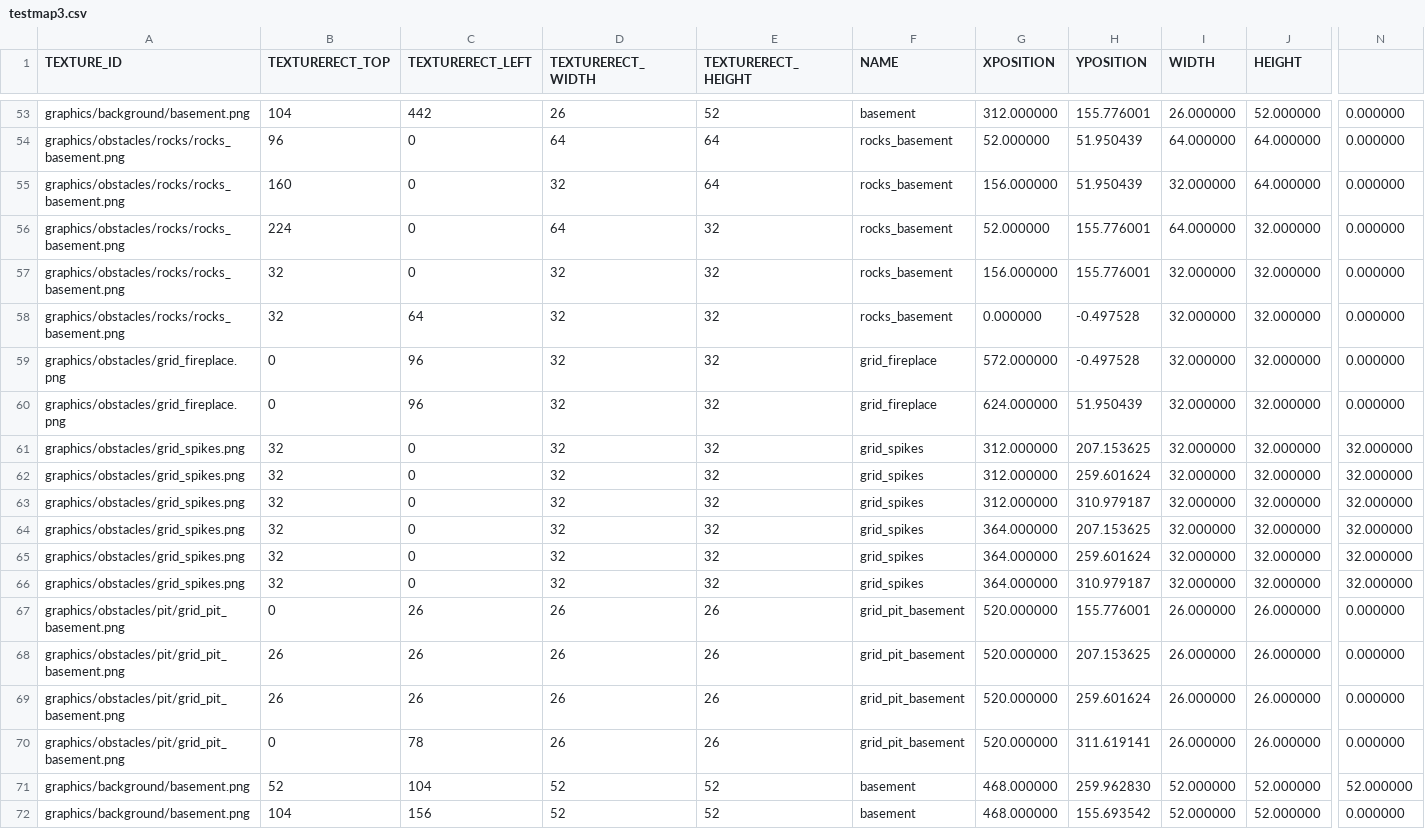
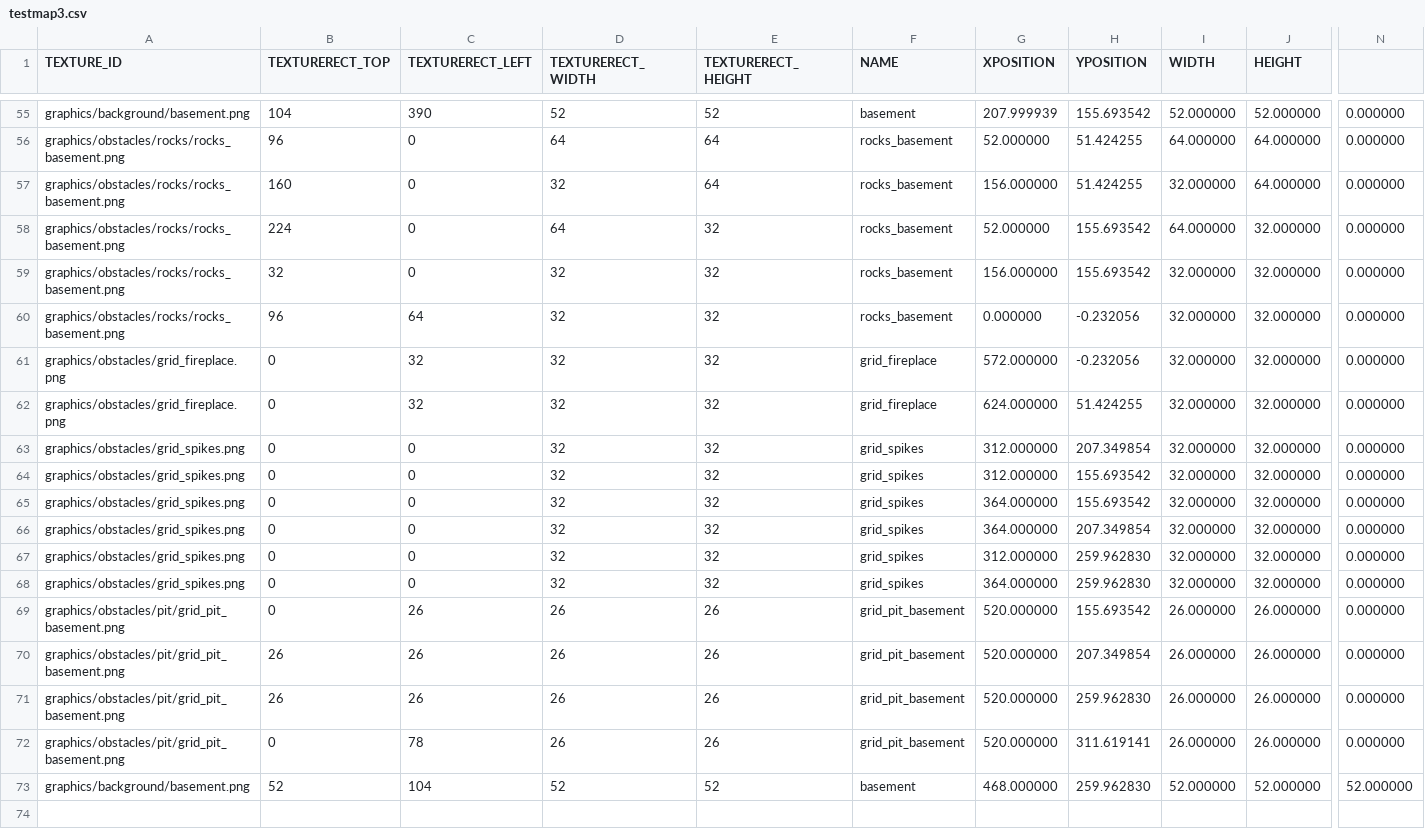
Before and after one commit to jeonglee22/sfml-issac, a CSV file: sfml-project-bin/Mapfolder/testmap3.csv, drawn as a sheet; only a part is shown, gaps mark what is left out; removed rows and columns are numbered as before the commit, all else as after; rows hold the shown columns only; the diff covers the shown part only; the diff names each change by its address in the sheet, - before the commit and + after, or states it on an @@ line.

```diff
--- a/sfml-project-bin/Mapfolder/testmap3.csv
+++ b/sfml-project-bin/Mapfolder/testmap3.csv
-C55 (TEXTURERECT_LEFT): 442
+C55 (TEXTURERECT_LEFT): 390
-D55 (TEXTURERECT_WIDTH): 26
+D55 (TEXTURERECT_WIDTH): 52
-G55 (XPOSITION): 312.000000
+G55 (XPOSITION): 207.999939
-H55 (YPOSITION): 155.776001
+H55 (YPOSITION): 155.693542
-I55 (WIDTH): 26.000000
+I55 (WIDTH): 52.000000
-H56:H57 (YPOSITION): 51.950439
+H56:H57 (YPOSITION): 51.424255
-H58:H59 (YPOSITION): 155.776001
+H58:H59 (YPOSITION): 155.693542
-B60 (TEXTURERECT_TOP): 32
+B60 (TEXTURERECT_TOP): 96
-H60:H61 (YPOSITION): -0.497528
+H60:H61 (YPOSITION): -0.232056
-C61:C62 (TEXTURERECT_LEFT): 96
+C61:C62 (TEXTURERECT_LEFT): 32
-H62 (YPOSITION): 51.950439
+H62 (YPOSITION): 51.424255
-B63:B68 (TEXTURERECT_TOP): 32
+B63:B68 (TEXTURERECT_TOP): 0
-H63 (YPOSITION): 207.153625
+H63 (YPOSITION): 207.349854
-N63:N68: 32.000000
+N63:N68: 0.000000
-H64 (YPOSITION): 259.601624
+H64 (YPOSITION): 155.693542
-G65 (XPOSITION): 312.000000
+G65 (XPOSITION): 364.000000
-H65 (YPOSITION): 310.979187
+H65 (YPOSITION): 155.693542
-H66 (YPOSITION): 207.153625
+H66 (YPOSITION): 207.349854
-G67 (XPOSITION): 364.000000
+G67 (XPOSITION): 312.000000
-H67 (YPOSITION): 259.601624
+H67 (YPOSITION): 259.962830
-H68 (YPOSITION): 310.979187
+H68 (YPOSITION): 259.962830
-H69 (YPOSITION): 155.776001
+H69 (YPOSITION): 155.693542
-H70 (YPOSITION): 207.153625
+H70 (YPOSITION): 207.349854
-H71 (YPOSITION): 259.601624
+H71 (YPOSITION): 259.962830
-row 72: graphics/background/basement.png | 104 | 156 | 52 | 52 | basement | 468.000000 | 155.693542 | 52.000000 | 52.000000 | 0.000000
```
Also changed, not shown: 4 added rows, 2 removed rows and 66 edited cells elsewhere in this file, sfml-project-bin/graphics/background/basement.csv, sfml-project-bin/graphics/background/cave.csv, 24 other files.
